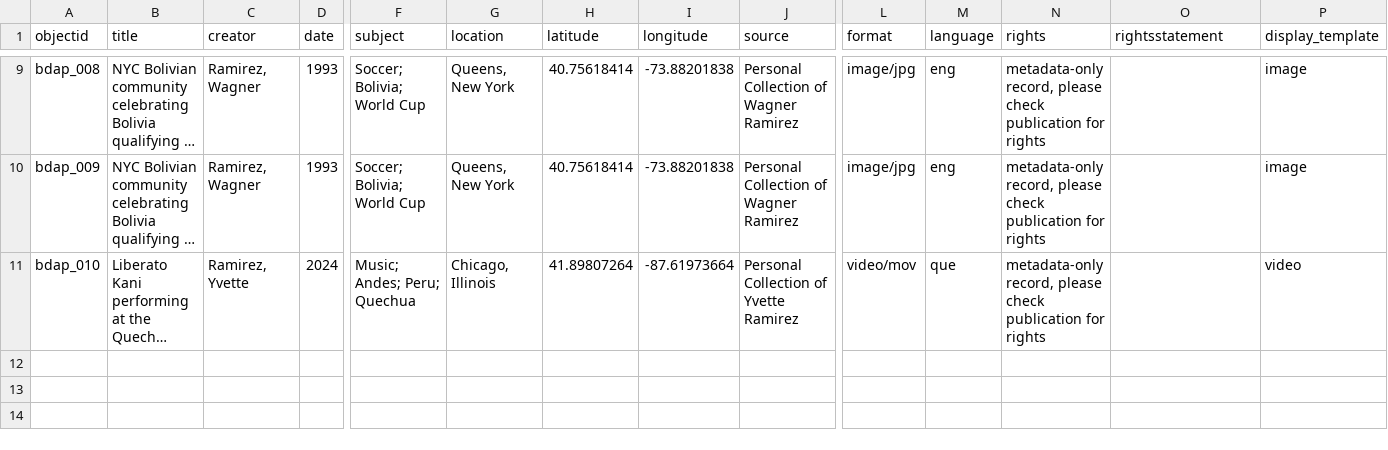
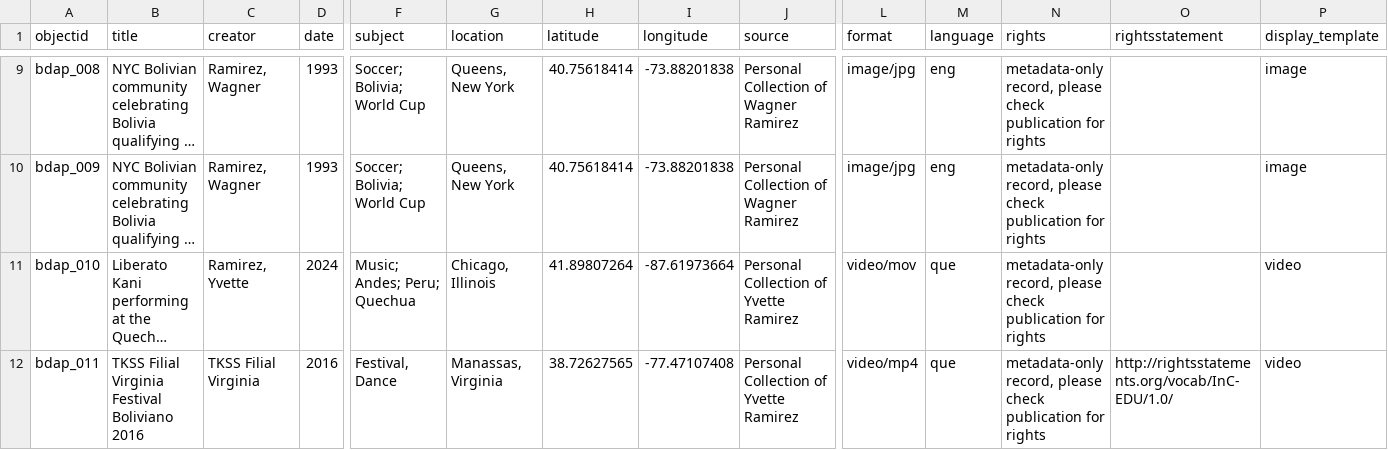
Before and after one commit to yramirez89/Diasporic-Threads, a CSV file: _data/BDAP_metadata_demo_metadata.csv, drawn as a sheet; only a part is shown, gaps mark what is left out; long unchanged cells end in …; rows hold the shown columns only; the diff names each change by its address in the sheet, - before the commit and + after, or states it on an @@ line.

Commit message:
updated CSV file

```diff
--- a/_data/BDAP_metadata_demo_metadata.csv
+++ b/_data/BDAP_metadata_demo_metadata.csv
+row 12: bdap_011 | TKSS Filial Virginia Festival Boliviano 2016 | TKSS Filial Virginia | 2016 | Festival, Dance | Manassas, Virginia | 38.72627565 | -77.47107408 | Personal Collection of Yvette Ramirez | video/mp4 | que | metadata-only record, please check publication for rights | http://rightsstatements.org/vocab/InC-EDU/1.0/ | video
```
